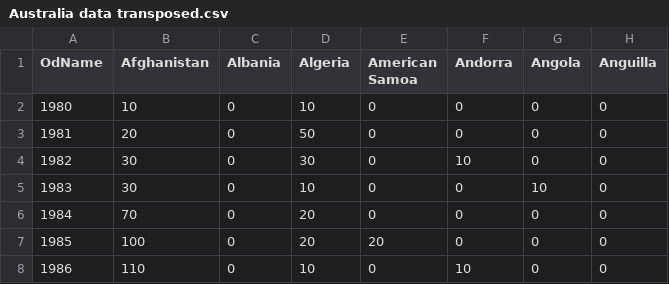
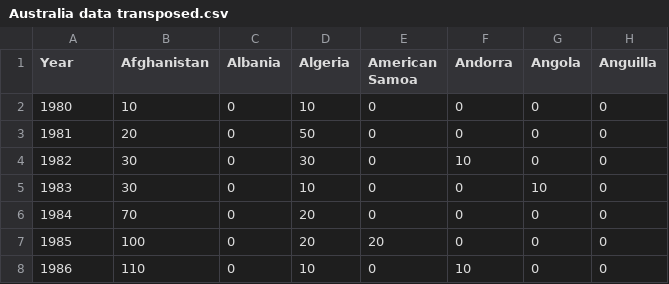
Before and after one commit to benyeap/FIT3179, a CSV file: Australia data transposed.csv, drawn as a sheet; only a part is shown; the diff names each change by its address in the sheet, - before the commit and + after, or states it on an @@ line.

Commit message:
Update Australia data transposed.csv

```diff
--- a/Australia data transposed.csv
+++ b/Australia data transposed.csv
-A1: OdName
+A1: Year
```
